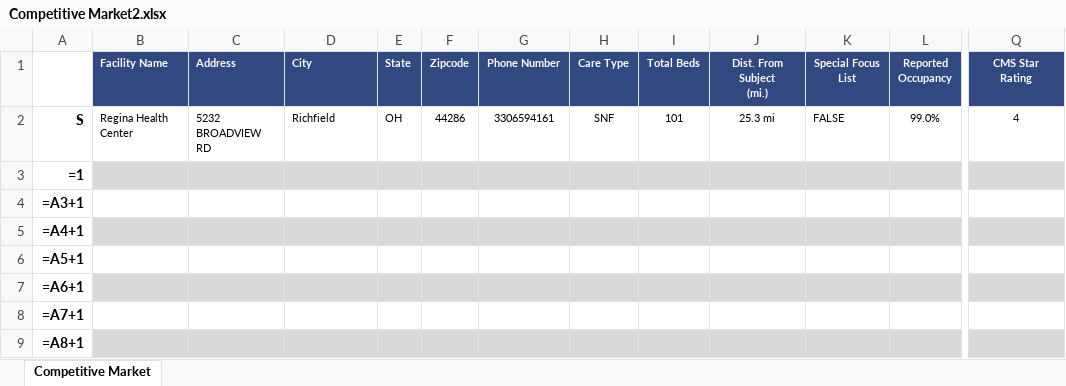
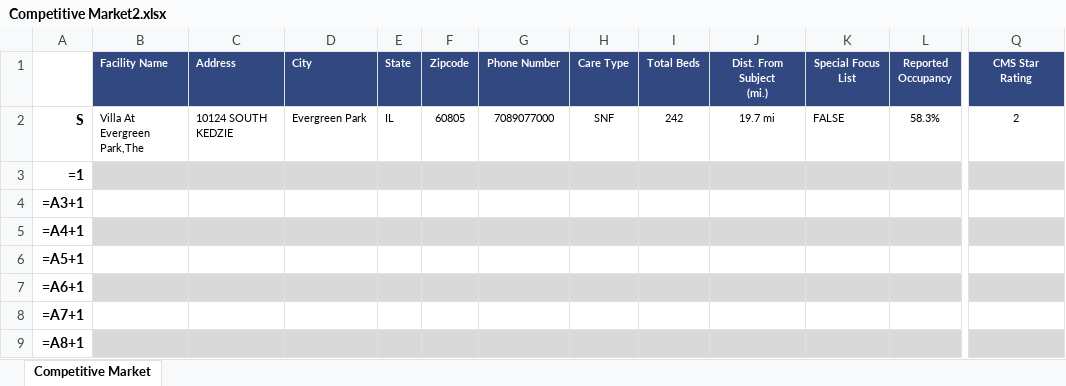
Before and after one commit to AMDevG/SeniorHousingResearcher, an Excel workbook: findComps/Comp Tables/Competitive Market2.xlsx, sheet Competitive Market, drawn as a sheet; only a part is shown, gaps mark what is left out; values as stored, in another font and other column widths than the file's, no borders; formulas without a stored value are shown as written; the diff names each change by its address in the sheet, - before the commit and + after, or states it on an @@ line.

```diff
--- a/findComps/Comp Tables/Competitive Market2.xlsx (sheet Competitive Market)
+++ b/findComps/Comp Tables/Competitive Market2.xlsx (sheet Competitive Market)
-B2 (Facility Name): Regina Health Center
+B2 (Facility Name): Villa At Evergreen Park,The
-C2 (Address): 5232 BROADVIEW RD
+C2 (Address): 10124 SOUTH KEDZIE
-D2 (City): Richfield
+D2 (City): Evergreen Park
-E2 (State): OH
+E2 (State): IL
-F2 (Zipcode): 44286
+F2 (Zipcode): 60805
-G2 (Phone Number): 3306594161
+G2 (Phone Number): 7089077000
-I2 (Total Beds): 101
+I2 (Total Beds): 242
-J2 (Dist. From Subject (mi.)): 25.3 mi
+J2 (Dist. From Subject (mi.)): 19.7 mi
-L2 (Reported Occupancy): 99.0%
+L2 (Reported Occupancy): 58.3%
-Q2 (CMS Star Rating): 4
+Q2 (CMS Star Rating): 2
```
Also changed, not shown: 2 other files.
